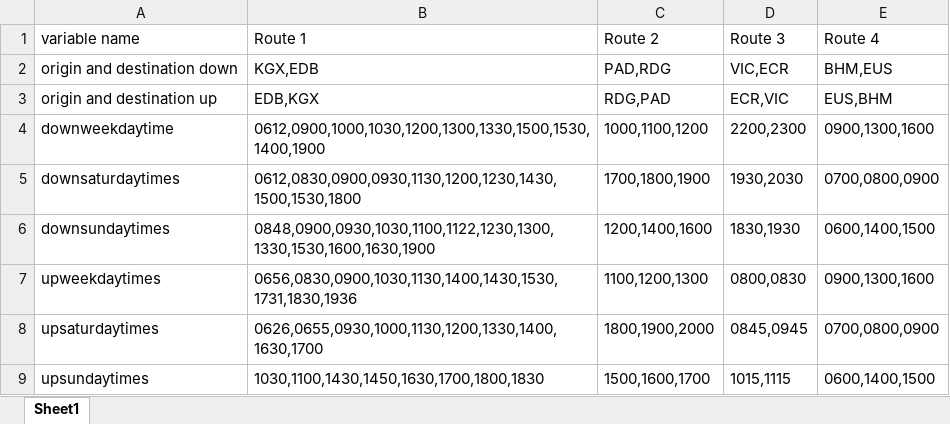
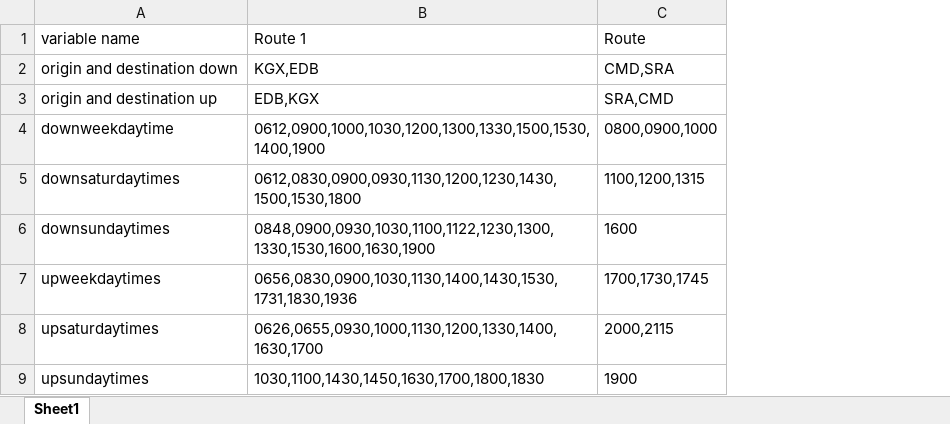
Before and after one commit to greggwilliams58/Webscrape_Rail_Fares, an Excel workbook: route_and_time_metadata.xlsx, sheet Sheet1, drawn as a sheet; values as stored, in another font and other column widths than the file's, no borders; removed rows and columns are numbered as before the commit, all else as after; the diff names each change by its address in the sheet, - before the commit and + after, or states it on an @@ line.

Commit message:
Update route_and_time_metadata.xlsx
demonstration change to routes

```diff
--- a/route_and_time_metadata.xlsx (sheet Sheet1)
+++ b/route_and_time_metadata.xlsx (sheet Sheet1)
-column C, rows 1-9: Route 2 | PAD,RDG | RDG,PAD | 1000,1100,1200 | 1700,1800,1900 | 1200,1400,1600 | 1100,1200,1300 | 1800,1900,2000 | 1500,1600,1700
-column D, rows 1-9: Route 3 | VIC,ECR | ECR,VIC | 2200,2300 | 1930,2030 | 1830,1930 | 0800,0830 | 0845,0945 | 1015,1115
-column E, rows 1-9: Route 4 | BHM,EUS | EUS,BHM | 0900,1300,1600 | 0700,0800,0900 | 0600,1400,1500 | 0900,1300,1600 | 0700,0800,0900 | 0600,1400,1500
+column C, rows 1-9: Route | CMD,SRA | SRA,CMD | 0800,0900,1000 | 1100,1200,1315 | 1600 | 1700,1730,1745 | 2000,2115 | 1900
```
